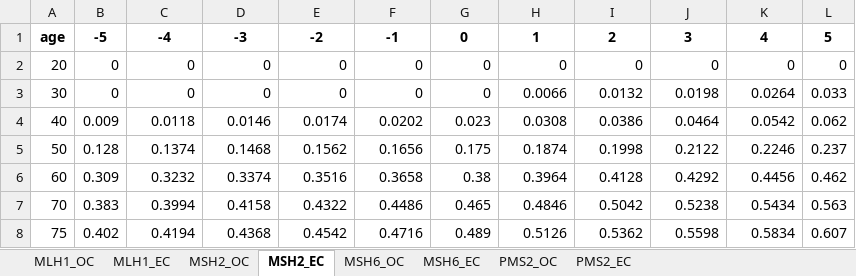
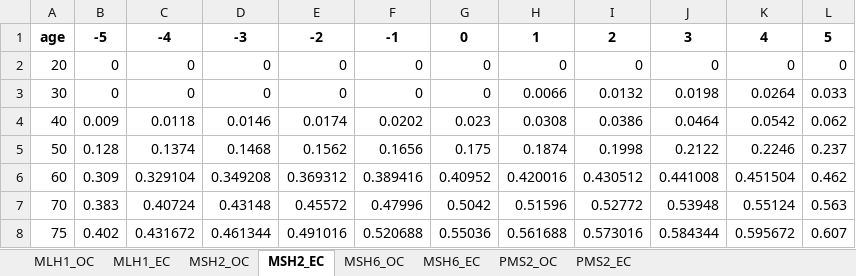
Before and after one commit to silverer/project_lynch_syndrome_gyn, an Excel workbook: data/cancer_risk_ranges.xlsx, sheet MSH2_EC, drawn as a sheet; values as stored, in another font and other column widths than the file's, no borders; the diff names each change by its address in the sheet, - before the commit and + after, or states it on an @@ line.

```diff
--- a/data/cancer_risk_ranges.xlsx (sheet MSH2_EC)
+++ b/data/cancer_risk_ranges.xlsx (sheet MSH2_EC)
-C6: 0.3232
+C6: 0.329104
-D6: 0.3374
+D6: 0.349208
-E6: 0.3516
+E6: 0.369312
-F6: 0.3658
+F6: 0.389416
-G6: 0.38
+G6: 0.40952
-H6: 0.3964
+H6: 0.420016
-I6: 0.4128
+I6: 0.430512
-J6: 0.4292
+J6: 0.441008
-K6: 0.4456
+K6: 0.451504
-C7: 0.3994
+C7: 0.40724
-D7: 0.4158
+D7: 0.43148
-E7: 0.4322
+E7: 0.45572
-F7: 0.4486
+F7: 0.47996
-G7: 0.465
+G7: 0.5042
-H7: 0.4846
+H7: 0.51596
-I7: 0.5042
+I7: 0.52772
-J7: 0.5238
+J7: 0.53948
-K7: 0.5434
+K7: 0.55124
-C8: 0.4194
+C8: 0.431672
-D8: 0.4368
+D8: 0.461344
-E8: 0.4542
+E8: 0.491016
-F8: 0.4716
+F8: 0.520688
-G8: 0.489
+G8: 0.55036
-H8: 0.5126
+H8: 0.561688
-I8: 0.5362
+I8: 0.573016
-J8: 0.5598
+J8: 0.584344
-K8: 0.5834
+K8: 0.595672
```
Also changed, not shown: sheet MLH1_OC, sheet MSH6_OC, sheet MSH2_OC, sheet MLH1_EC, sheet MSH6_EC, 14 other files.
